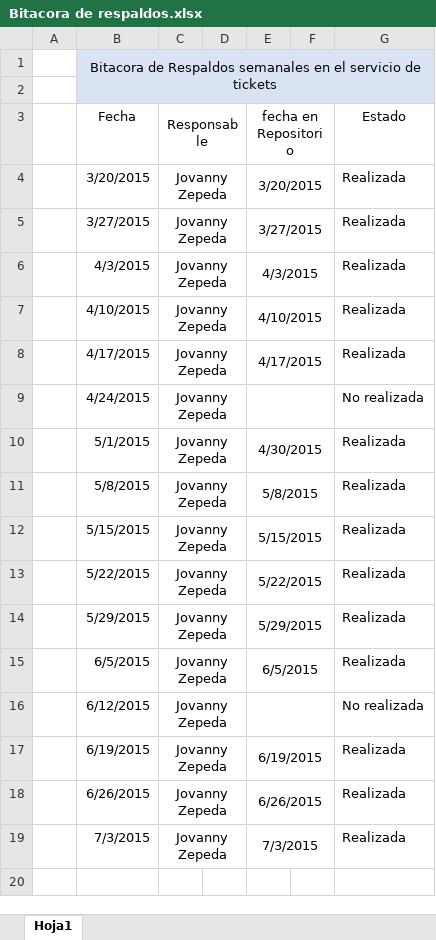
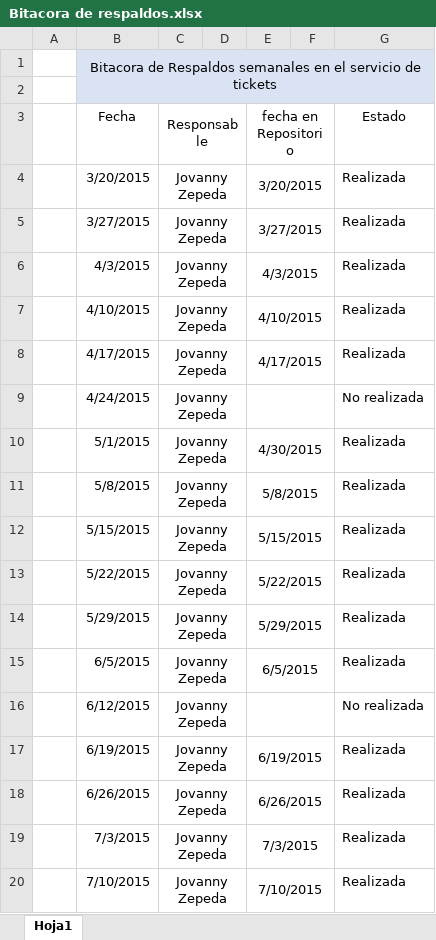
Before and after one commit to jovannyzepeda/qtp, an Excel workbook: Respaldo/Bitacora de respaldos.xlsx, sheet Hoja1, drawn as a sheet; values as stored, in another font and other column widths than the file's, no borders; the diff names each change by its address in the sheet, - before the commit and + after, or states it on an @@ line.

Commit message:
Actualizacion de bitacora de respaldos

```diff
--- a/Respaldo/Bitacora de respaldos.xlsx (sheet Hoja1)
+++ b/Respaldo/Bitacora de respaldos.xlsx (sheet Hoja1)
+row 20:  | 7/10/2015 | Jovanny Zepeda |  | 7/10/2015 |  | Realizada
```
